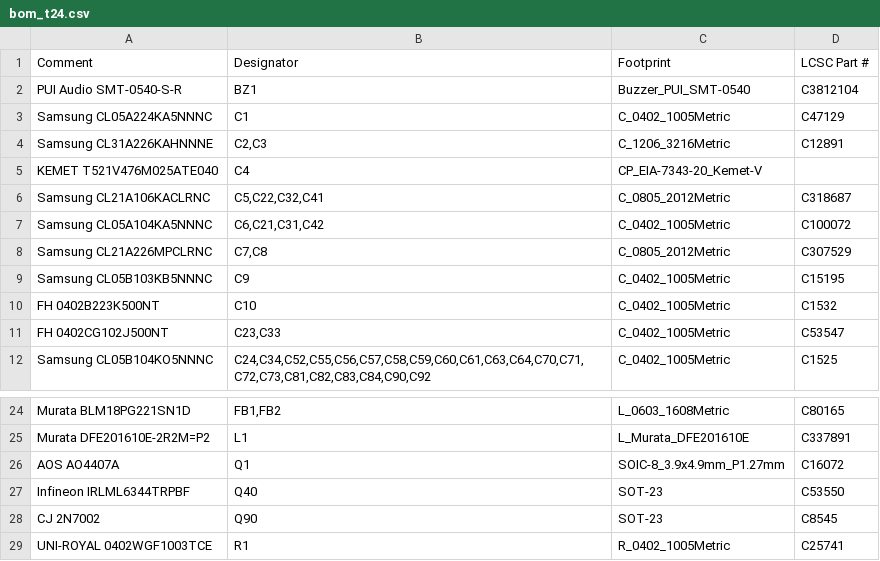
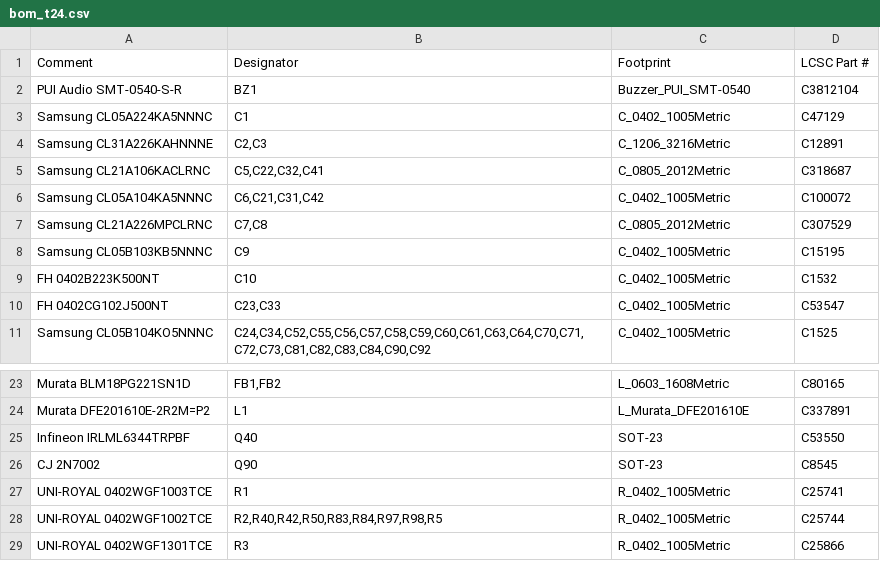
Before and after one commit to Tokoro0917/KOGUMA-Mk4, a CSV file: hardware/kicad/KOGUMA-Mk4_t24/bom_t24.csv, drawn as a sheet; only a part is shown, gaps mark what is left out; the shorter side is filled out with more unchanged rows; the diff names each change by its address in the sheet, - before the commit and + after, or states it on an @@ line.

```diff
--- a/hardware/kicad/KOGUMA-Mk4_t24/bom_t24.csv
+++ b/hardware/kicad/KOGUMA-Mk4_t24/bom_t24.csv
-row 5: KEMET T521V476M025ATE040 | C4 | CP_EIA-7343-20_Kemet-V
-row 26: AOS AO4407A | Q1 | SOIC-8_3.9x4.9mm_P1.27mm | C16072
```
Also changed, not shown: hardware/kicad/KOGUMA-Mk4_t24/cpl_t24.csv, 3 other files.
